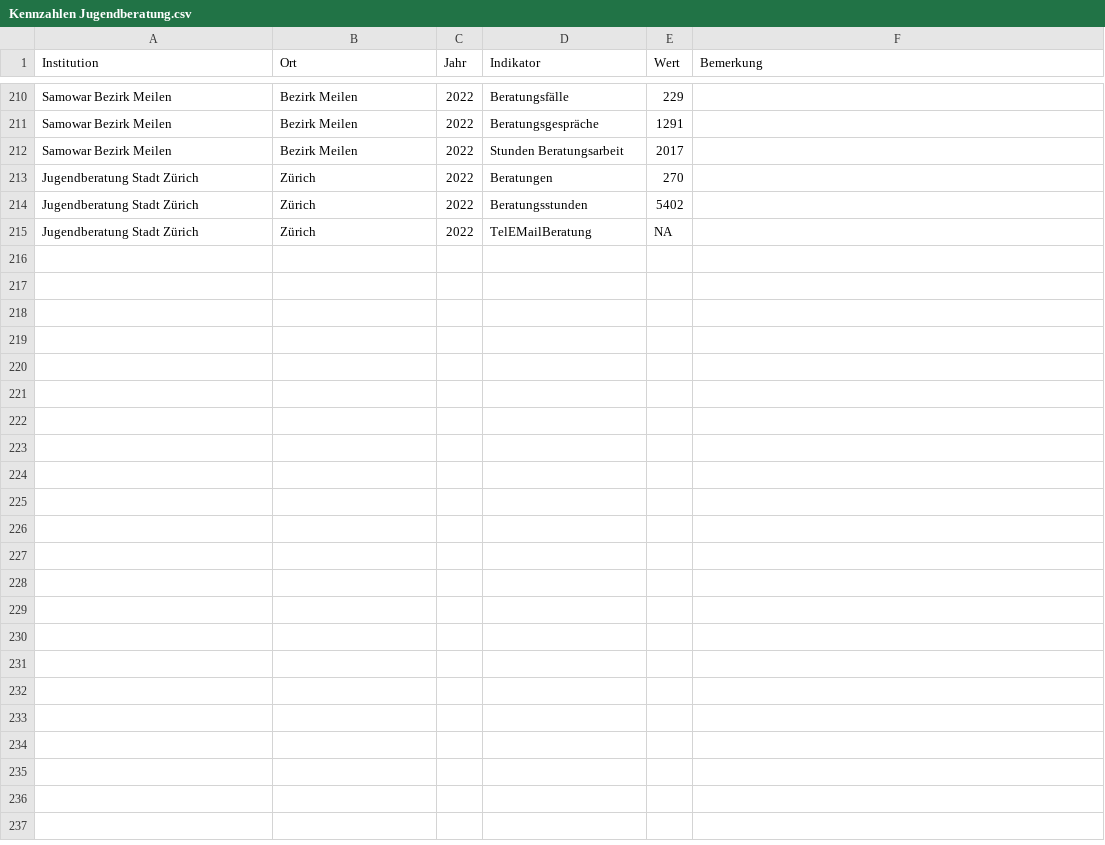
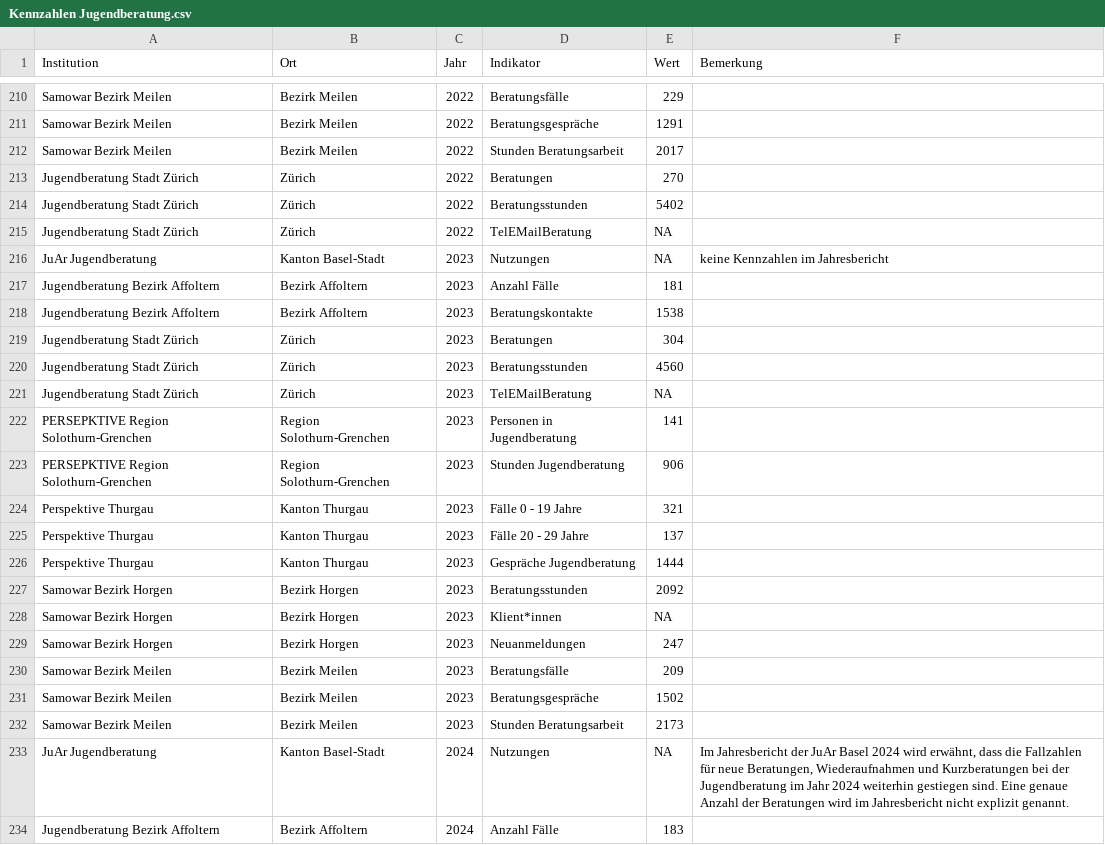
Before and after one commit to data-socialthink/jugendberatung, a CSV file: Kennzahlen Jugendberatung.csv, drawn as a sheet; only a part is shown, gaps mark what is left out; the diff covers the shown part only; the diff names each change by its address in the sheet, - before the commit and + after, or states it on an @@ line.

Commit message:
Update Kennzahlen 2023 & 2024

```diff
--- a/Kennzahlen Jugendberatung.csv
+++ b/Kennzahlen Jugendberatung.csv
+row 216: JuAr Jugendberatung | Kanton Basel-Stadt | 2023 | Nutzungen | NA | keine Kennzahlen im Jahresbericht
+row 217: Jugendberatung Bezirk Affoltern | Bezirk Affoltern | 2023 | Anzahl Fälle | 181
+row 218: Jugendberatung Bezirk Affoltern | Bezirk Affoltern | 2023 | Beratungskontakte | 1538
+row 219: Jugendberatung Stadt Zürich | Zürich | 2023 | Beratungen | 304
+row 220: Jugendberatung Stadt Zürich | Zürich | 2023 | Beratungsstunden | 4560
+row 221: Jugendberatung Stadt Zürich | Zürich | 2023 | TelEMailBeratung | NA
+row 222: PERSEPKTIVE Region Solothurn-Grenchen | Region Solothurn-Grenchen | 2023 | Personen in Jugendberatung | 141
+row 223: PERSEPKTIVE Region Solothurn-Grenchen | Region Solothurn-Grenchen | 2023 | Stunden Jugendberatung | 906
+row 224: Perspektive Thurgau | Kanton Thurgau | 2023 | Fälle 0 - 19 Jahre | 321
+row 225: Perspektive Thurgau | Kanton Thurgau | 2023 | Fälle 20 - 29 Jahre | 137
+row 226: Perspektive Thurgau | Kanton Thurgau | 2023 | Gespräche Jugendberatung | 1444
+row 227: Samowar Bezirk Horgen | Bezirk Horgen | 2023 | Beratungsstunden | 2092
+row 228: Samowar Bezirk Horgen | Bezirk Horgen | 2023 | Klient*innen | NA
+row 229: Samowar Bezirk Horgen | Bezirk Horgen | 2023 | Neuanmeldungen | 247
+row 230: Samowar Bezirk Meilen | Bezirk Meilen | 2023 | Beratungsfälle | 209
+row 231: Samowar Bezirk Meilen | Bezirk Meilen | 2023 | Beratungsgespräche | 1502
+row 232: Samowar Bezirk Meilen | Bezirk Meilen | 2023 | Stunden Beratungsarbeit | 2173
+row 233: JuAr Jugendberatung | Kanton Basel-Stadt | 2024 | Nutzungen | NA | Im Jahresbericht der JuAr Basel 2024 wird erwähnt, dass die Fallzahlen für neue Beratungen, Wiederaufnahmen und Kurzberatungen bei der Jugendberatung im Jahr 2024 weiterhin gestiegen sind. Eine genaue Anzahl der Beratungen wird im Jahresbericht nicht explizit genannt.
+row 234: Jugendberatung Bezirk Affoltern | Bezirk Affoltern | 2024 | Anzahl Fälle | 183
```
Also changed, not shown: 16 added rows and 1 removed row elsewhere in this file.
